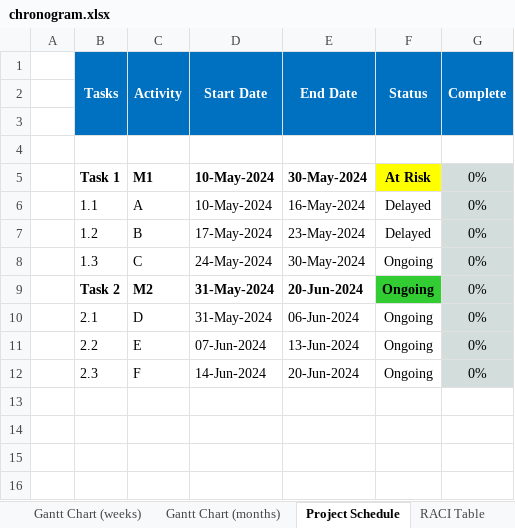
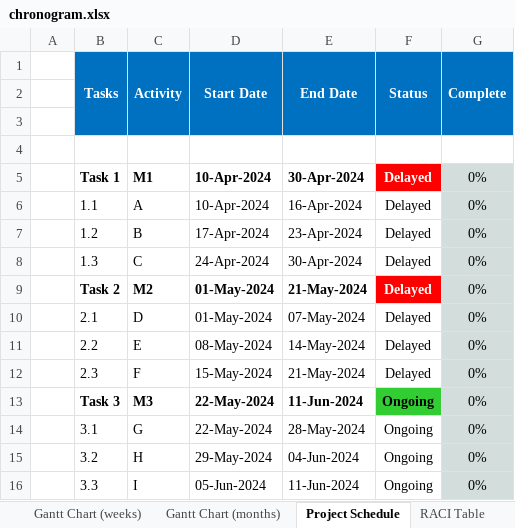
Before and after one commit to JLopez662/PMTG, an Excel workbook: chronogram.xlsx, sheet Project Schedule, drawn as a sheet; values as stored, in another font and other column widths than the file's, no borders; conditional formats not drawn; the diff names each change by its address in the sheet, - before the commit and + after, or states it on an @@ line.

```diff
--- a/chronogram.xlsx (sheet Project Schedule)
+++ b/chronogram.xlsx (sheet Project Schedule)
-D5:D6 (Start Date): 10-May-2024
+D5:D6 (Start Date): 10-Apr-2024
-E5 (End Date): 30-May-2024
+E5 (End Date): 30-Apr-2024
-F5 (Status): At Risk
+F5 (Status): Delayed
@@ F5 fill: #FFFF00 → #FF0000, text colour: black → #FFFFFF @@
-E6 (End Date): 16-May-2024
+E6 (End Date): 16-Apr-2024
-D7 (Start Date): 17-May-2024
+D7 (Start Date): 17-Apr-2024
-E7 (End Date): 23-May-2024
+E7 (End Date): 23-Apr-2024
-D8 (Start Date): 24-May-2024
+D8 (Start Date): 24-Apr-2024
-E8 (End Date): 30-May-2024
+E8 (End Date): 30-Apr-2024
-F8:F12 (Status): Ongoing
+F8:F12 (Status): Delayed
-D9:D10 (Start Date): 31-May-2024
+D9:D10 (Start Date): 01-May-2024
-E9 (End Date): 20-Jun-2024
+E9 (End Date): 21-May-2024
@@ F9 text colour: black → #FFFFFF, fill: #32CD32 → #FF0000 @@
-E10 (End Date): 06-Jun-2024
+E10 (End Date): 07-May-2024
-D11 (Start Date): 07-Jun-2024
+D11 (Start Date): 08-May-2024
-E11 (End Date): 13-Jun-2024
+E11 (End Date): 14-May-2024
-D12 (Start Date): 14-Jun-2024
+D12 (Start Date): 15-May-2024
-E12 (End Date): 20-Jun-2024
+E12 (End Date): 21-May-2024
+row 13:  | Task 3 | M3 | 22-May-2024 | 11-Jun-2024 | Ongoing | 0%
+row 14:  | 3.1 | G | 22-May-2024 | 28-May-2024 | Ongoing | 0%
+row 15:  | 3.2 | H | 29-May-2024 | 04-Jun-2024 | Ongoing | 0%
+row 16:  | 3.3 | I | 05-Jun-2024 | 11-Jun-2024 | Ongoing | 0%
```
Also changed, not shown: sheet Gantt Chart (weeks), sheet Gantt Chart (months), sheet RACI Table, 2 other files.
